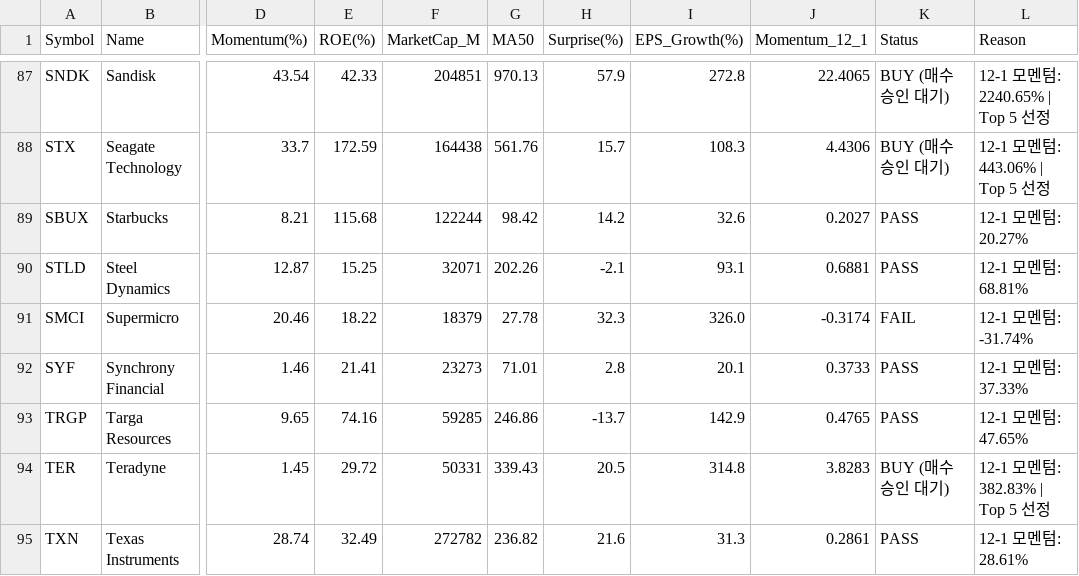
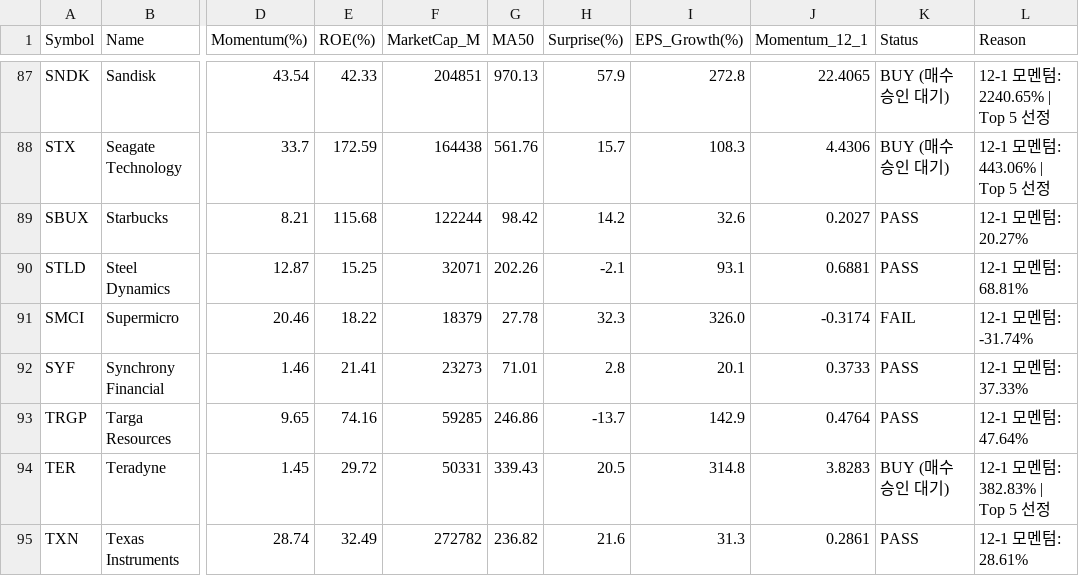
Before and after one commit to abraxass0511-lab/Alpha-Investment-Agent, a CSV file: output_reports/sentiment_all_latest.csv, drawn as a sheet; only a part is shown, gaps mark what is left out; the diff names each change by its address in the sheet, - before the commit and + after, or states it on an @@ line.

```diff
--- a/output_reports/sentiment_all_latest.csv
+++ b/output_reports/sentiment_all_latest.csv
-J93 (Momentum_12_1): 0.4765
+J93 (Momentum_12_1): 0.4764
-L93 (Reason): 12-1 모멘텀: 47.65%
+L93 (Reason): 12-1 모멘텀: 47.64%
```
Also changed, not shown: 1 other file.
